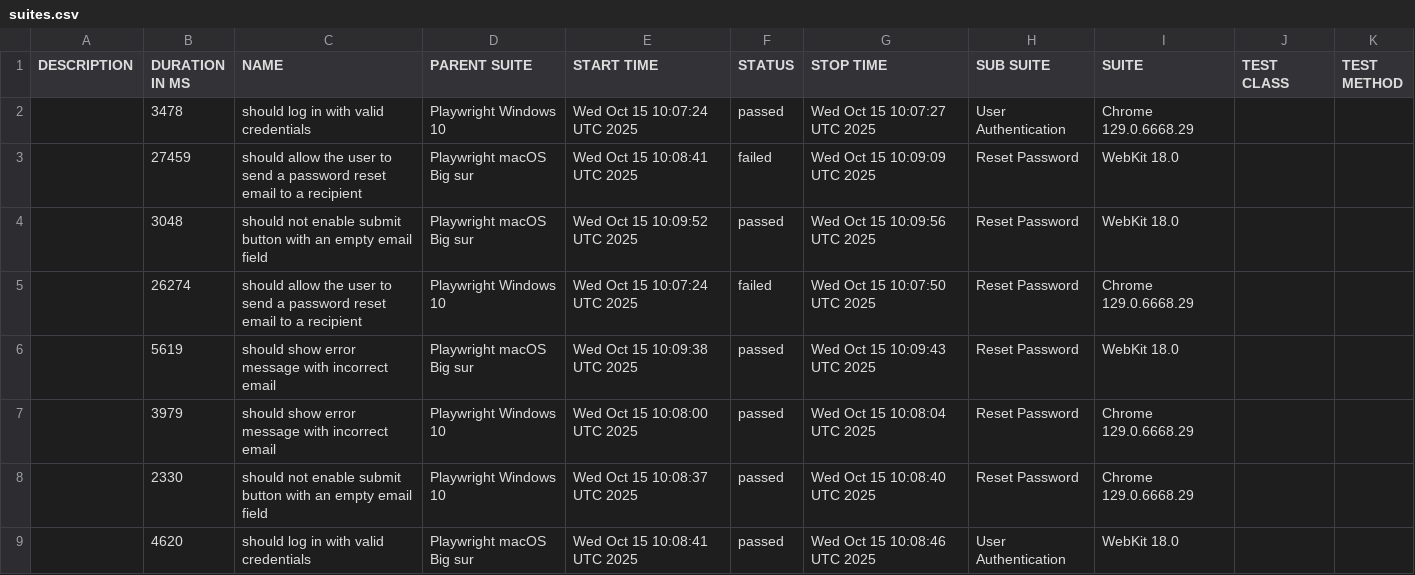
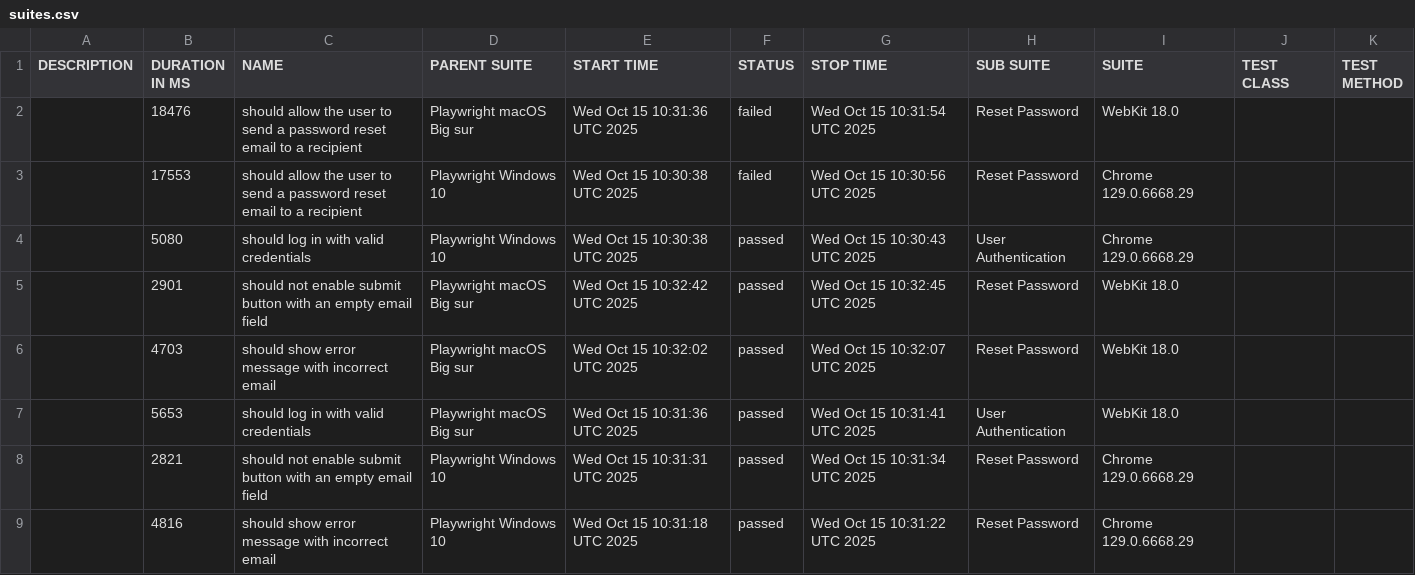
Before and after one commit to netgitqa/QAAssessmentAppService, a CSV file: data/suites.csv, drawn as a sheet.

```diff
--- a/data/suites.csv
+++ b/data/suites.csv
@@ -1,9 +1,9 @@
 "DESCRIPTION","DURATION IN MS","NAME","PARENT SUITE","START TIME","STATUS","STOP TIME","SUB SUITE","SUITE","TEST CLASS","TEST METHOD"
-"","3478","should log in with valid credentials","Playwright Windows 10","Wed Oct 15 10:07:24 UTC 2025","passed","Wed Oct 15 10:07:27 UTC 2025","User Authentication","Chrome 129.0.6668.29","",""
-"","27459","should allow the user to send a password reset email to a recipient","Playwright macOS Big sur","Wed Oct 15 10:08:41 UTC 2025","failed","Wed Oct 15 10:09:09 UTC 2025","Reset Password","WebKit 18.0","",""
-"","3048","should not enable submit button with an empty email field","Playwright macOS Big sur","Wed Oct 15 10:09:52 UTC 2025","passed","Wed Oct 15 10:09:56 UTC 2025","Reset Password","WebKit 18.0","",""
-"","26274","should allow the user to send a password reset email to a recipient","Playwright Windows 10","Wed Oct 15 10:07:24 UTC 2025","failed","Wed Oct 15 10:07:50 UTC 2025","Reset Password","Chrome 129.0.6668.29","",""
-"","5619","should show error message with incorrect email","Playwright macOS Big sur","Wed Oct 15 10:09:38 UTC 2025","passed","Wed Oct 15 10:09:43 UTC 2025","Reset Password","WebKit 18.0","",""
-"","3979","should show error message with incorrect email","Playwright Windows 10","Wed Oct 15 10:08:00 UTC 2025","passed","Wed Oct 15 10:08:04 UTC 2025","Reset Password","Chrome 129.0.6668.29","",""
-"","2330","should not enable submit button with an empty email field","Playwright Windows 10","Wed Oct 15 10:08:37 UTC 2025","passed","Wed Oct 15 10:08:40 UTC 2025","Reset Password","Chrome 129.0.6668.29","",""
-"","4620","should log in with valid credentials","Playwright macOS Big sur","Wed Oct 15 10:08:41 UTC 2025","passed","Wed Oct 15 10:08:46 UTC 2025","User Authentication","WebKit 18.0","",""
+"","18476","should allow the user to send a password reset email to a recipient","Playwright macOS Big sur","Wed Oct 15 10:31:36 UTC 2025","failed","Wed Oct 15 10:31:54 UTC 2025","Reset Password","WebKit 18.0","",""
+"","17553","should allow the user to send a password reset email to a recipient","Playwright Windows 10","Wed Oct 15 10:30:38 UTC 2025","failed","Wed Oct 15 10:30:56 UTC 2025","Reset Password","Chrome 129.0.6668.29","",""
+"","5080","should log in with valid credentials","Playwright Windows 10","Wed Oct 15 10:30:38 UTC 2025","passed","Wed Oct 15 10:30:43 UTC 2025","User Authentication","Chrome 129.0.6668.29","",""
+"","2901","should not enable submit button with an empty email field","Playwright macOS Big sur","Wed Oct 15 10:32:42 UTC 2025","passed","Wed Oct 15 10:32:45 UTC 2025","Reset Password","WebKit 18.0","",""
+"","4703","should show error message with incorrect email","Playwright macOS Big sur","Wed Oct 15 10:32:02 UTC 2025","passed","Wed Oct 15 10:32:07 UTC 2025","Reset Password","WebKit 18.0","",""
+"","5653","should log in with valid credentials","Playwright macOS Big sur","Wed Oct 15 10:31:36 UTC 2025","passed","Wed Oct 15 10:31:41 UTC 2025","User Authentication","WebKit 18.0","",""
+"","2821","should not enable submit button with an empty email field","Playwright Windows 10","Wed Oct 15 10:31:31 UTC 2025","passed","Wed Oct 15 10:31:34 UTC 2025","Reset Password","Chrome 129.0.6668.29","",""
+"","4816","should show error message with incorrect email","Playwright Windows 10","Wed Oct 15 10:31:18 UTC 2025","passed","Wed Oct 15 10:31:22 UTC 2025","Reset Password","Chrome 129.0.6668.29","",""
```
Also changed, not shown: 36 other files.
